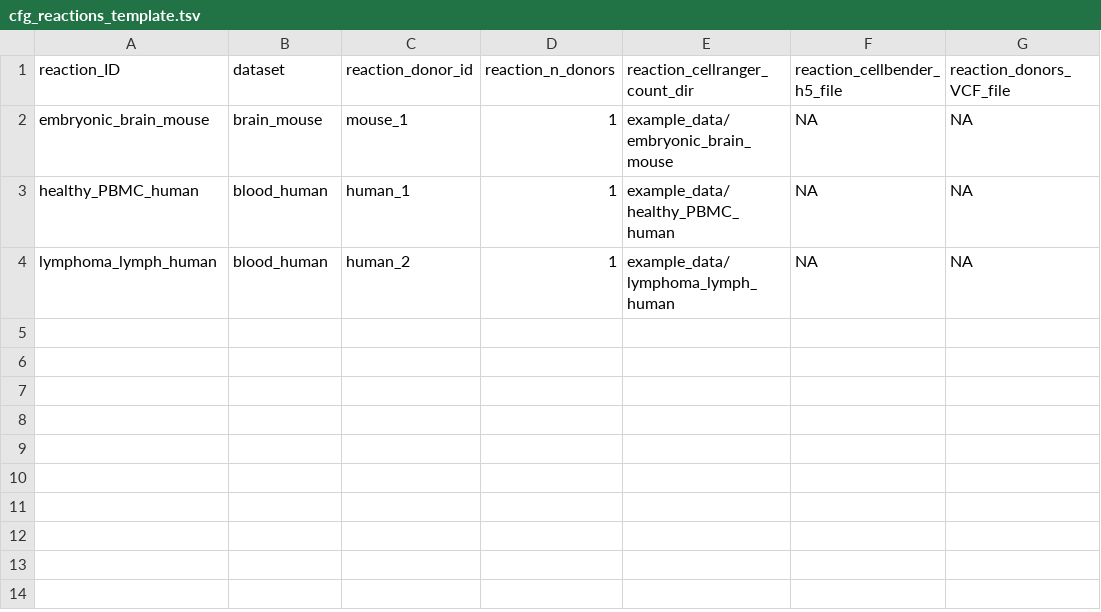
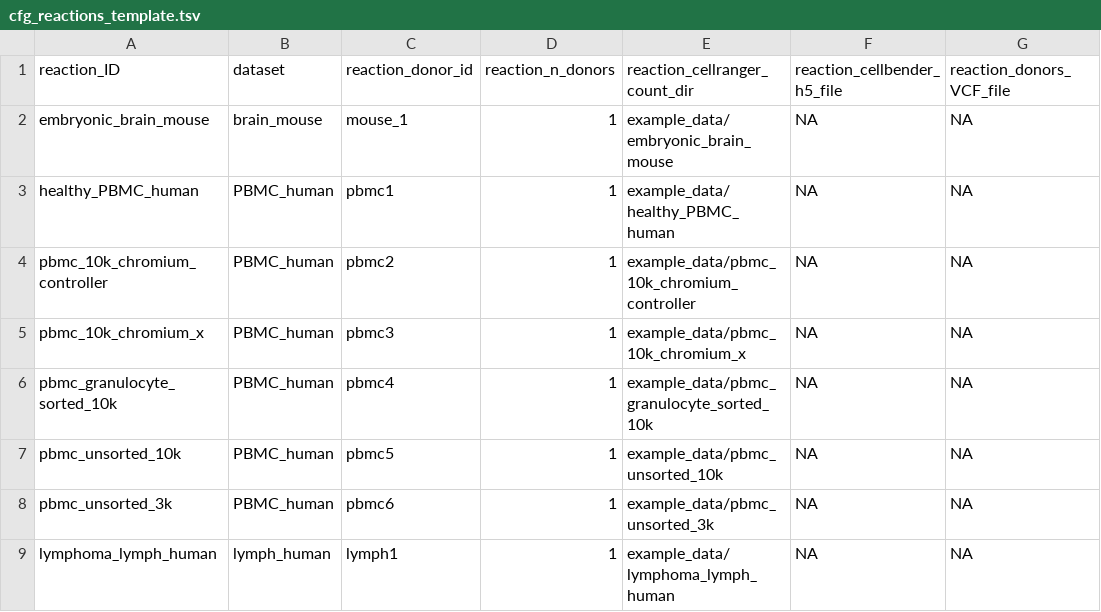
Before and after one commit to koefoeden/multiomeR, a TSV file: cfg_reactions_template.tsv, drawn as a sheet.

Commit message:
added extended example data

```diff
--- a/cfg_reactions_template.tsv
+++ b/cfg_reactions_template.tsv
@@ -2,3 +2,8 @@ reaction_ID	dataset	reaction_donor_id	reaction_n_donors	reaction_cellranger_coun
 embryonic_brain_mouse	brain_mouse	mouse_1	1	example_data/embryonic_brain_mouse	NA	NA
-healthy_PBMC_human	blood_human	human_1	1	example_data/healthy_PBMC_human	NA	NA
-lymphoma_lymph_human	blood_human	human_2	1	example_data/lymphoma_lymph_human	NA	NA
+healthy_PBMC_human	PBMC_human	pbmc1	1	example_data/healthy_PBMC_human	NA	NA
+pbmc_10k_chromium_controller	PBMC_human	pbmc2	1	example_data/pbmc_10k_chromium_controller	NA	NA
+pbmc_10k_chromium_x	PBMC_human	pbmc3	1	example_data/pbmc_10k_chromium_x	NA	NA
+pbmc_granulocyte_sorted_10k	PBMC_human	pbmc4	1	example_data/pbmc_granulocyte_sorted_10k	NA	NA
+pbmc_unsorted_10k	PBMC_human	pbmc5	1	example_data/pbmc_unsorted_10k	NA	NA
+pbmc_unsorted_3k	PBMC_human	pbmc6	1	example_data/pbmc_unsorted_3k	NA	NA
+lymphoma_lymph_human	lymph_human	lymph1	1	example_data/lymphoma_lymph_human	NA	NA
```
Also changed, not shown: 16 other files.
